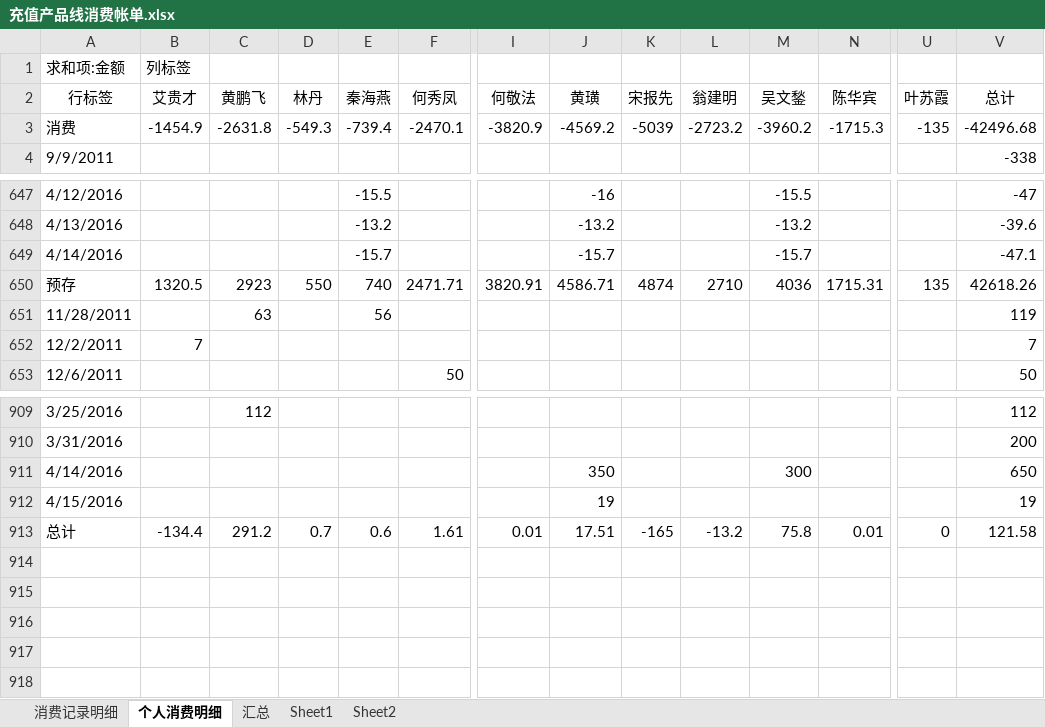
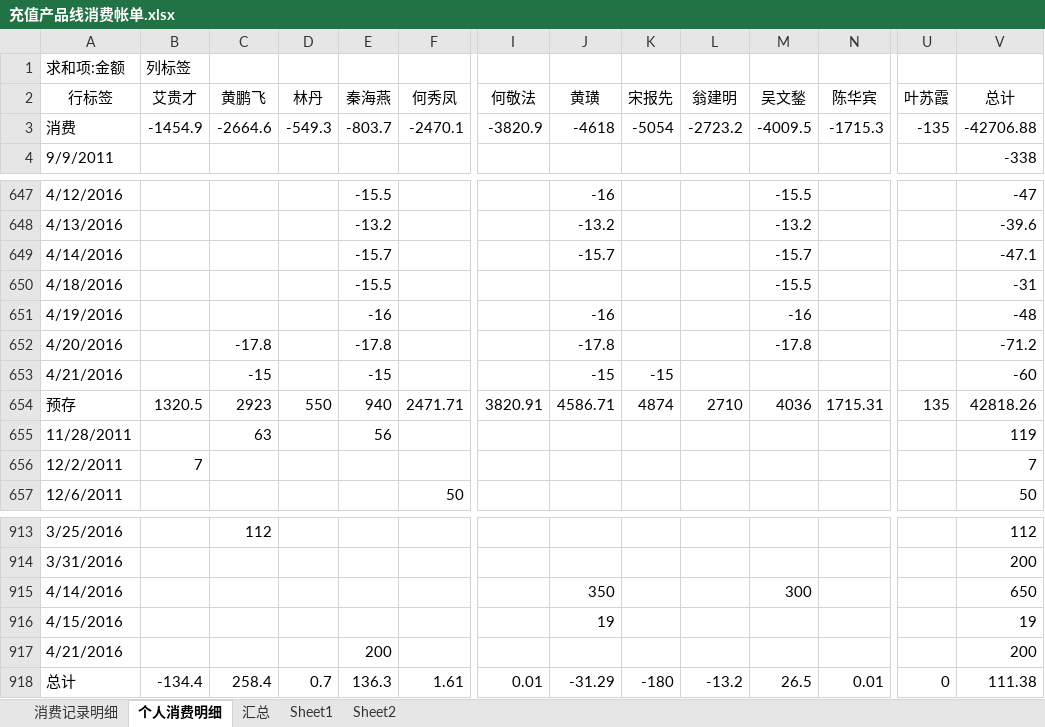
Before and after one commit to junyangren/BillingInfo, an Excel workbook: 充值产品线消费帐单.xlsx, sheet 个人消费明细, drawn as a sheet; only a part is shown, gaps mark what is left out; values as stored, in another font and other column widths than the file's, no borders; addresses are those after the commit; rows hold the shown columns only; the diff names each change by its address in the sheet, - before the commit and + after, or states it on an @@ line.

```diff
--- a/充值产品线消费帐单.xlsx (sheet 个人消费明细)
+++ b/充值产品线消费帐单.xlsx (sheet 个人消费明细)
-C3 (黄鹏飞): -2631.8
+C3 (黄鹏飞): -2664.6
-E3 (秦海燕): -739.4
+E3 (秦海燕): -803.7
-J3 (黄璜): -4569.2
+J3 (黄璜): -4618
-K3 (宋报先): -5039
+K3 (宋报先): -5054
-M3 (吴文鍫): -3960.2
+M3 (吴文鍫): -4009.5
-V3 (总计): -42496.68
+V3 (总计): -42706.88
+row 650: 4/18/2016 |  |  |  | -15.5 |  |  |  |  |  | -15.5 |  |  | -31
+row 651: 4/19/2016 |  |  |  | -16 |  |  | -16 |  |  | -16 |  |  | -48
+row 652: 4/20/2016 |  | -17.8 |  | -17.8 |  |  | -17.8 |  |  | -17.8 |  |  | -71.2
+row 653: 4/21/2016 |  | -15 |  | -15 |  |  | -15 | -15 |  |  |  |  | -60
-E654 (秦海燕): 740
+E654 (秦海燕): 940
-V654 (总计): 42618.26
+V654 (总计): 42818.26
+row 917: 4/21/2016 |  |  |  | 200 |  |  |  |  |  |  |  |  | 200
-C918 (黄鹏飞): 291.2
+C918 (黄鹏飞): 258.4
-E918 (秦海燕): 0.6
+E918 (秦海燕): 136.3
-J918 (黄璜): 17.51
+J918 (黄璜): -31.29
-K918 (宋报先): -165
+K918 (宋报先): -180
-M918 (吴文鍫): 75.8
+M918 (吴文鍫): 26.5
-V918 (总计): 121.58
+V918 (总计): 111.38
```
Also changed, not shown: sheet 消费记录明细, sheet 汇总.
